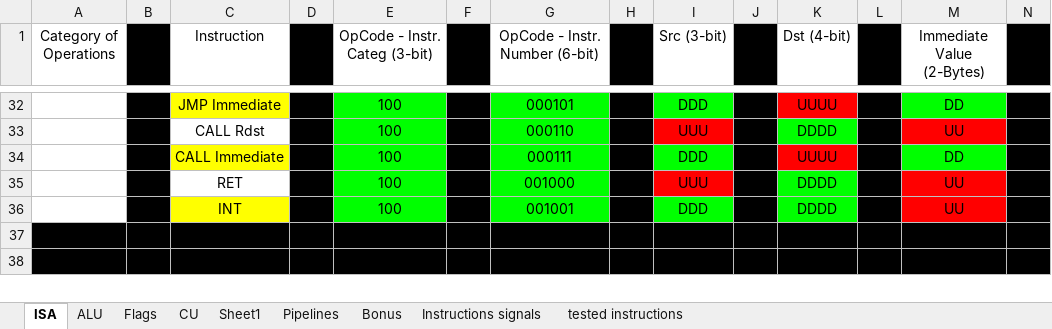
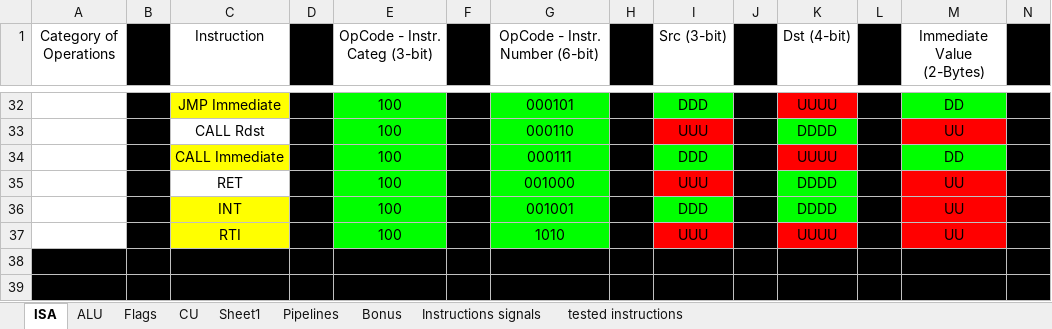
Before and after one commit to AhmedAlaa2024/Five-stages-Pipeline-Processor, an Excel workbook: Design/Processor Design Analysis.xlsx, sheet ISA, drawn as a sheet; only a part is shown, gaps mark what is left out; values as stored, in another font and other column widths than the file's, no borders; rows hold the shown columns only; the diff names each change by its address in the sheet, - before the commit and + after, or states it on an @@ line.

Commit message:
add RTI instruction in ISA

```diff
--- a/Design/Processor Design Analysis.xlsx (sheet ISA)
+++ b/Design/Processor Design Analysis.xlsx (sheet ISA)
+row 37:  |  | RTI |  | 100 |  | 1010 |  | UUU |  | UUUU |  | UU
```
